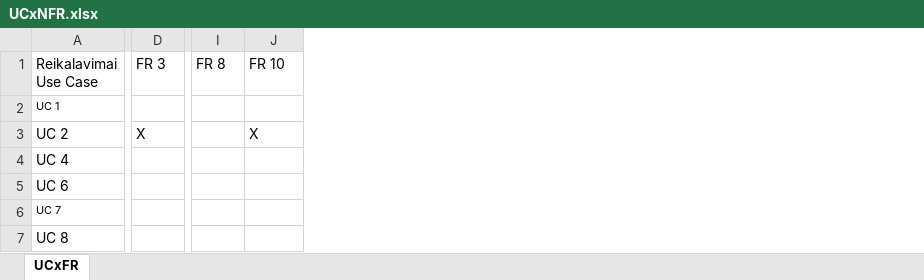
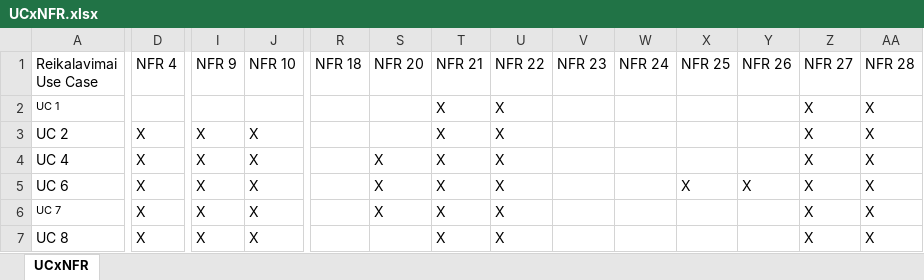
Before and after one commit to macro161/Slidinejimas, an Excel workbook: PSI II Lab 3/UCxNFR.xlsx, sheet UCxNFR, drawn as a sheet; only a part is shown, gaps mark what is left out; values as stored, in another font and other column widths than the file's, no borders; the diff covers the shown part only; the diff names each change by its address in the sheet, - before the commit and + after, or states it on an @@ line.

Commit message:
UCxNFR fix

```diff
--- a/PSI II Lab 3/UCxNFR.xlsx (sheet UCxNFR)
+++ b/PSI II Lab 3/UCxNFR.xlsx (sheet UCxNFR)
-sheet tab: UCxFR
+sheet tab: UCxNFR
+column R (NFR 18), empty
+column S (NFR 20), rows 4-6: all X
+column T (NFR 21), rows 2-7: all X
+column U (NFR 22), rows 2-7: all X
+column V (NFR 23), empty
+column W (NFR 24), empty
+column X (NFR 25), row 5: X
+column Y (NFR 26), row 5: X
+column Z (NFR 27), rows 2-7: all X
+column AA (NFR 28), rows 2-7: all X
-D1: FR 3
+D1: NFR 4
-I1: FR 8
+I1: NFR 9
-J1: FR 10
+J1: NFR 10
-I3:I7 (NFR 9): (empty)
+I3:I7 (NFR 9): X
-D4:D7 (NFR 4): (empty)
+D4:D7 (NFR 4): X
-J4:J7 (NFR 10): (empty)
+J4:J7 (NFR 10): X
```
Also changed, not shown: 26 added columns and 46 edited cells elsewhere in this sheet.
